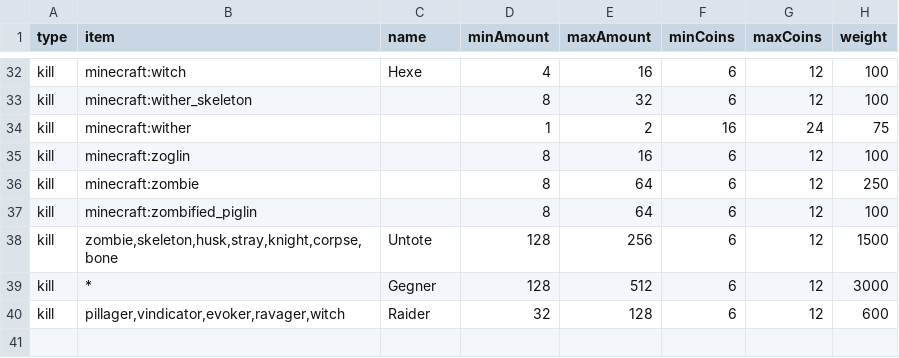
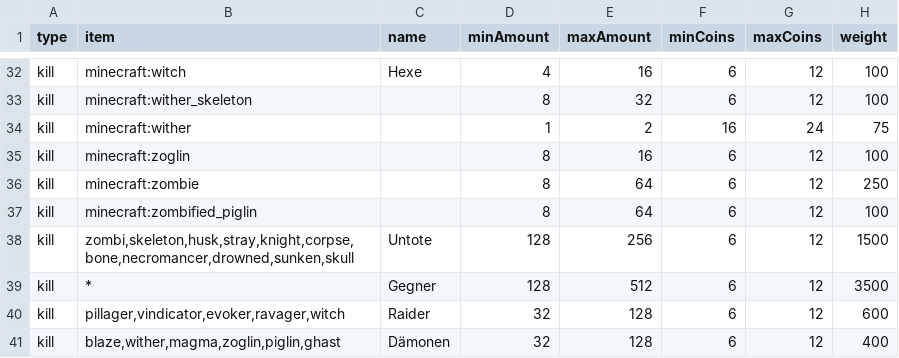
Before and after one commit to Sadragos/kubejs-mission-system, a CSV file: missions/vanilla_minecraft_kills.csv, drawn as a sheet; only a part is shown, gaps mark what is left out.

Commit message:
Mehr Missionen

```diff
--- a/missions/vanilla_minecraft_kills.csv
+++ b/missions/vanilla_minecraft_kills.csv
@@ -37,4 +37,5 @@ kill;minecraft:zombie;;8;64;6;12;250
 kill;minecraft:zombified_piglin;;8;64;6;12;100
-kill;zombie,skeleton,husk,stray,knight,corpse,bone;Untote;128;256;6;12;1500
-kill;*;Gegner;128;512;6;12;3000
+kill;zombi,skeleton,husk,stray,knight,corpse,bone,necromancer,drowned,sunken,skull;Untote;128;256;6;12;1500
+kill;*;Gegner;128;512;6;12;3500
 kill;pillager,vindicator,evoker,ravager,witch;Raider;32;128;6;12;600
+kill;blaze,wither,magma,zoglin,piglin,ghast;Dämonen;32;128;6;12;400
```
Also changed, not shown: missions/luminous_kills.csv, 6 other files.
